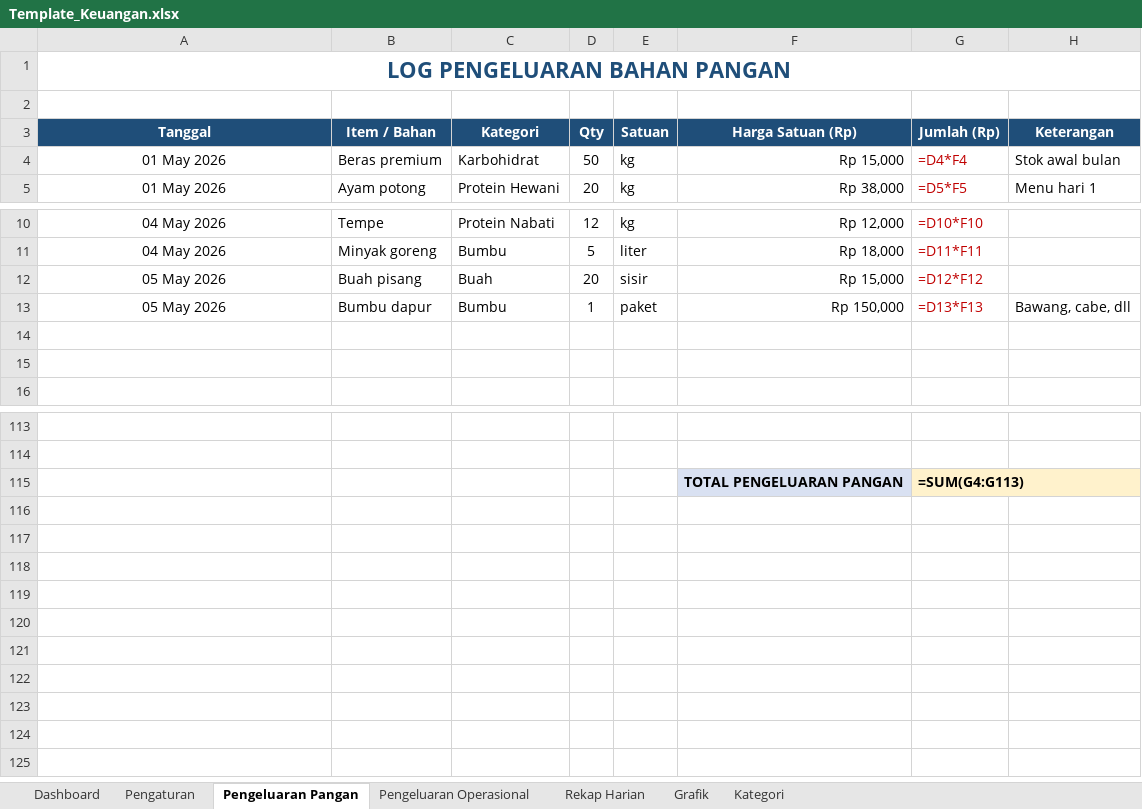
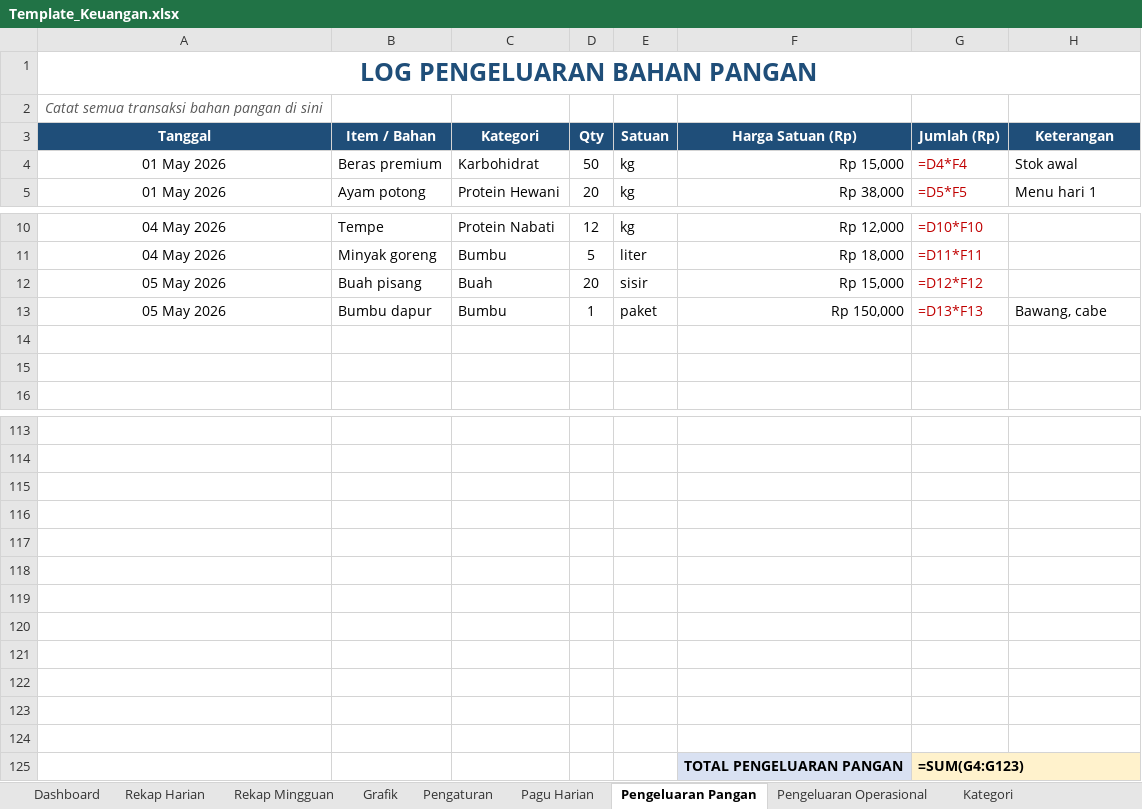
Before and after one commit to sppgbattuwinangun-lang/Claude, an Excel workbook: Template_Keuangan.xlsx, sheet Pengeluaran Pangan, drawn as a sheet; only a part is shown, gaps mark what is left out; values as stored, in another font and other column widths than the file's, no borders; formulas without a stored value are shown as written; addresses are those after the commit; the diff names each change by its address in the sheet, - before the commit and + after, or states it on an @@ line.

Commit message:
Professional edition: pagu harian variabel, rekap mingguan, surplus/defisit tracker
FITUR BARU:
- Pagu Harian per-tanggal yang bisa di-override (sheet 'Pagu Harian')
  Rekap Harian pakai VLOOKUP ke sheet ini, fallback ke pagu default
- Rekap Mingguan (Minggu 1-5) dengan status SURPLUS/DEFISIT/AMAN otomatis
- Status per hari di Rekap Harian (kolom N) dengan warna: hijau/merah/biru
- Analisis Surplus/Defisit di Dashboard:
  * Jumlah hari SURPLUS, DEFISIT, AMAN
  * Total akumulasi surplus & defisit
  * Net surplus/defisit
  * Pengeluaran tertinggi & terendah/hari

DASHBOARD BARU:
- 4 KPI Hero Cards di atas (Total Dana, Dipakai, Sisa, %Penyerapan)
  dengan warna biru/merah/hijau/kuning
- Section A Pangan, B Operasional, C Total, D Surplus/Defisit

GRAFIK PROFESIONAL (5 chart):
1. Line chart Tren Harian Pangan (aktual vs pagu, pagu dashed)
2. Line chart Tren Harian Operasional (aktual vs pagu, pagu dashed)
3. Column chart Surplus vs Defisit harian (hijau/merah)
4. Clustered bar Rekap Mingguan (4 series)
5. Donut chart Komposisi Pengeluaran (dengan % label)

ESTETIKA:
- Tab sheet berwarna (biru, hijau, oranye, merah, kuning, ungu, abu)
- Freeze panes di Rekap Harian & Pengeluaran (scroll tetap lihat header)
- Styling baru: font profesional, border halus, bg soft colors
- Row height disesuaikan untuk title (32) dan subtitle (20)
- KPI cards dengan font besar 18pt putih di background warna

```diff
--- a/Template_Keuangan.xlsx (sheet Pengeluaran Pangan)
+++ b/Template_Keuangan.xlsx (sheet Pengeluaran Pangan)
+sheet tab: Rekap Mingguan
+sheet tab: Pagu Harian
@@ sheet tab order changed: Dashboard | Rekap Harian | Rekap Mingguan | Grafik | Pengaturan | Pagu Harian | Pengeluaran Pangan | Pengeluaran Operasional | Kategori @@
@@ A1 text size: larger @@
-A2 (Tanggal): (empty)
+A2 (Tanggal): Catat semua transaksi bahan pangan di sini
-H4 (Keterangan): Stok awal bulan
+H4 (Keterangan): Stok awal
-H13 (Keterangan): Bawang, cabe, dll
+H13 (Keterangan): Bawang, cabe
+row 115: (empty)
+row 116: (empty)
+row 117: (empty)
+row 118: (empty)
+row 119: (empty)
+row 120: (empty)
+row 121: (empty)
+row 122: (empty)
+row 123: (empty)
+row 124: (empty)
-G125 (Jumlah (Rp)): =SUM(G4:G113)
+G125 (Jumlah (Rp)): =SUM(G4:G123)
```
Also changed, not shown: sheet Grafik, sheet Dashboard, sheet Rekap Harian, sheet Pengaturan, sheet Pengeluaran Operasional, sheet Kategori, charts or pictures, 1 other file.
